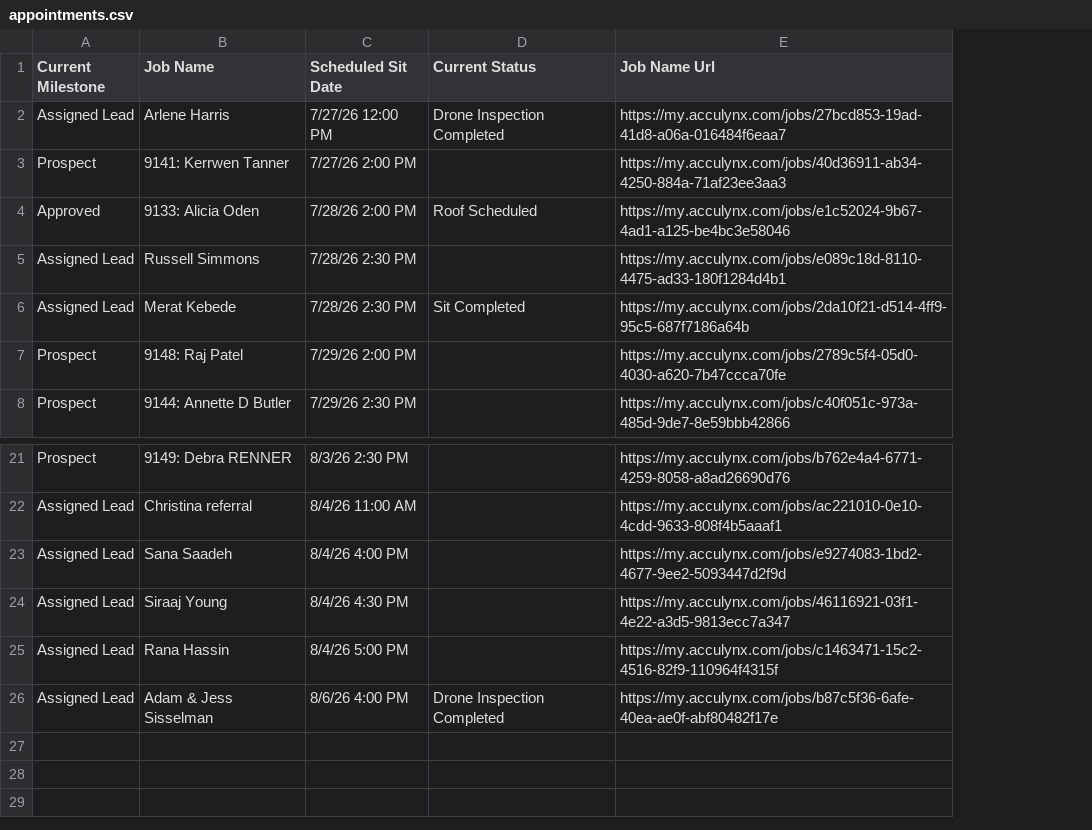
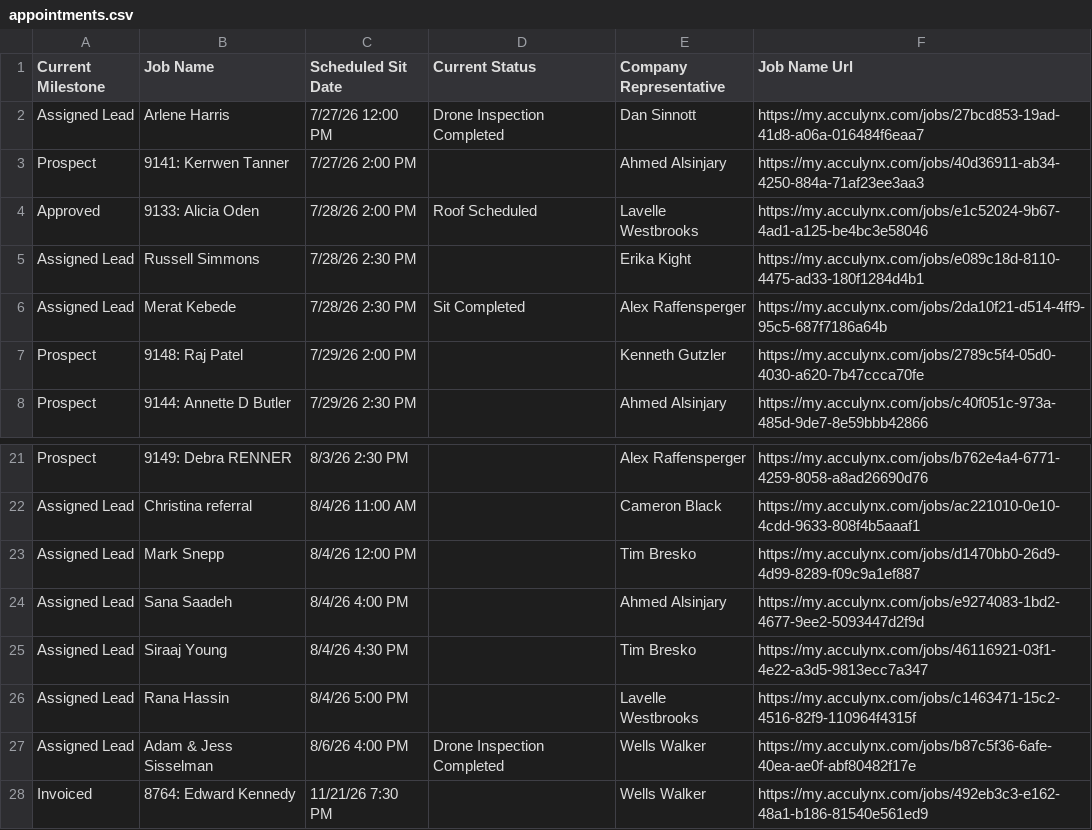
Before and after one commit to M-W-Johnson-Holdco/peachtree-roofing-automation, a CSV file: appointments.csv, drawn as a sheet; only a part is shown, gaps mark what is left out; the diff names each change by its address in the sheet, - before the commit and + after, or states it on an @@ line.

```diff
--- a/appointments.csv
+++ b/appointments.csv
+column E (Company Representative), rows 2-8: Dan Sinnott | Ahmed Alsinjary | Lavelle Westbrooks | Erika Kight | Alex Raffensperger | Kenneth Gutzler | Ahmed Alsinjary; rows 21-22: Alex Raffensperger | Cameron Black; rows 24-27: Ahmed Alsinjary | Tim Bresko | Lavelle Westbrooks | Wells Walker
+row 23: Assigned Lead | Mark Snepp | 8/4/26 12:00 PM |  | Tim Bresko | https://my.acculynx.com/jobs/d1470bb0-26d9-4d99-8289-f09c9a1ef887
+row 28: Invoiced | 8764: Edward Kennedy | 11/21/26 7:30 PM |  | Wells Walker | https://my.acculynx.com/jobs/492eb3c3-e162-48a1-b186-81540e561ed9
```
Also changed, not shown: 1 other file.
